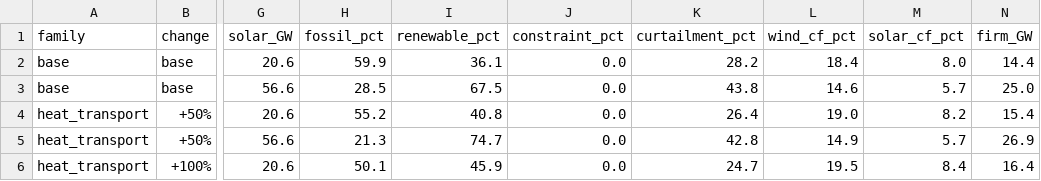
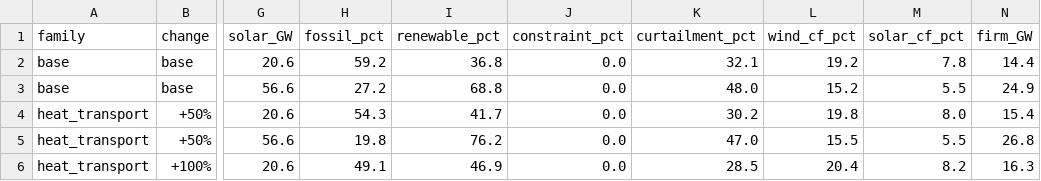
Before and after one commit to WESTEnergyIreland/WEST_GAMMA, a CSV file: analysis/output/sensitivity/sensitivity_results.csv, drawn as a sheet; only a part is shown, gaps mark what is left out; the diff covers the shown part only; the diff names each change by its address in the sheet, - before the commit and + after, or states it on an @@ line.

```diff
--- a/analysis/output/sensitivity/sensitivity_results.csv
+++ b/analysis/output/sensitivity/sensitivity_results.csv
-H2 (fossil_pct): 59.9
+H2 (fossil_pct): 59.2
-I2 (renewable_pct): 36.1
+I2 (renewable_pct): 36.8
-K2 (curtailment_pct): 28.2
+K2 (curtailment_pct): 32.1
-L2 (wind_cf_pct): 18.4
+L2 (wind_cf_pct): 19.2
-M2 (solar_cf_pct): 8.0
+M2 (solar_cf_pct): 7.8
-H3 (fossil_pct): 28.5
+H3 (fossil_pct): 27.2
-I3 (renewable_pct): 67.5
+I3 (renewable_pct): 68.8
-K3 (curtailment_pct): 43.8
+K3 (curtailment_pct): 48.0
-L3 (wind_cf_pct): 14.6
+L3 (wind_cf_pct): 15.2
-M3 (solar_cf_pct): 5.7
+M3 (solar_cf_pct): 5.5
-N3 (firm_GW): 25.0
+N3 (firm_GW): 24.9
-H4 (fossil_pct): 55.2
+H4 (fossil_pct): 54.3
-I4 (renewable_pct): 40.8
+I4 (renewable_pct): 41.7
-K4 (curtailment_pct): 26.4
+K4 (curtailment_pct): 30.2
-L4 (wind_cf_pct): 19.0
+L4 (wind_cf_pct): 19.8
-M4 (solar_cf_pct): 8.2
+M4 (solar_cf_pct): 8.0
-H5 (fossil_pct): 21.3
+H5 (fossil_pct): 19.8
-I5 (renewable_pct): 74.7
+I5 (renewable_pct): 76.2
-K5 (curtailment_pct): 42.8
+K5 (curtailment_pct): 47.0
-L5 (wind_cf_pct): 14.9
+L5 (wind_cf_pct): 15.5
-M5 (solar_cf_pct): 5.7
+M5 (solar_cf_pct): 5.5
-N5 (firm_GW): 26.9
+N5 (firm_GW): 26.8
-H6 (fossil_pct): 50.1
+H6 (fossil_pct): 49.1
-I6 (renewable_pct): 45.9
+I6 (renewable_pct): 46.9
-K6 (curtailment_pct): 24.7
+K6 (curtailment_pct): 28.5
-L6 (wind_cf_pct): 19.5
+L6 (wind_cf_pct): 20.4
-M6 (solar_cf_pct): 8.4
+M6 (solar_cf_pct): 8.2
-N6 (firm_GW): 16.4
+N6 (firm_GW): 16.3
```
Also changed, not shown: 53 edited cells elsewhere in this file, analysis/gss2_prediction_2035.csv, analysis/output/eirgrid_validation.csv, 13 other files.
